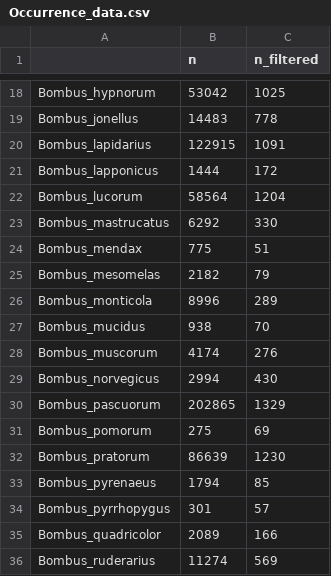
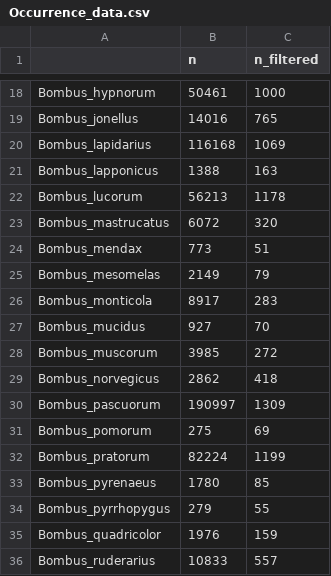
Before and after one commit to sdellicour/counterclim_bombus, a CSV file: Scripts_&_data/Occurrence_data.csv, drawn as a sheet; only a part is shown, gaps mark what is left out; the diff covers the shown part only; the diff names each change by its address in the sheet, - before the commit and + after, or states it on an @@ line.

```diff
--- a/Scripts_&_data/Occurrence_data.csv
+++ b/Scripts_&_data/Occurrence_data.csv
-B18 (n): 53042
+B18 (n): 50461
-C18 (n_filtered): 1025
+C18 (n_filtered): 1000
-B19 (n): 14483
+B19 (n): 14016
-C19 (n_filtered): 778
+C19 (n_filtered): 765
-B20 (n): 122915
+B20 (n): 116168
-C20 (n_filtered): 1091
+C20 (n_filtered): 1069
-B21 (n): 1444
+B21 (n): 1388
-C21 (n_filtered): 172
+C21 (n_filtered): 163
-B22 (n): 58564
+B22 (n): 56213
-C22 (n_filtered): 1204
+C22 (n_filtered): 1178
-B23 (n): 6292
+B23 (n): 6072
-C23 (n_filtered): 330
+C23 (n_filtered): 320
-B24 (n): 775
+B24 (n): 773
-B25 (n): 2182
+B25 (n): 2149
-B26 (n): 8996
+B26 (n): 8917
-C26 (n_filtered): 289
+C26 (n_filtered): 283
-B27 (n): 938
+B27 (n): 927
-B28 (n): 4174
+B28 (n): 3985
-C28 (n_filtered): 276
+C28 (n_filtered): 272
-B29 (n): 2994
+B29 (n): 2862
-C29 (n_filtered): 430
+C29 (n_filtered): 418
-B30 (n): 202865
+B30 (n): 190997
-C30 (n_filtered): 1329
+C30 (n_filtered): 1309
-B32 (n): 86639
+B32 (n): 82224
-C32 (n_filtered): 1230
+C32 (n_filtered): 1199
-B33 (n): 1794
+B33 (n): 1780
-B34 (n): 301
+B34 (n): 279
-C34 (n_filtered): 57
+C34 (n_filtered): 55
-B35 (n): 2089
+B35 (n): 1976
-C35 (n_filtered): 166
+C35 (n_filtered): 159
-B36 (n): 11274
+B36 (n): 10833
-C36 (n_filtered): 569
+C36 (n_filtered): 557
```
Also changed, not shown: 53 edited cells elsewhere in this file, 4 other files.
